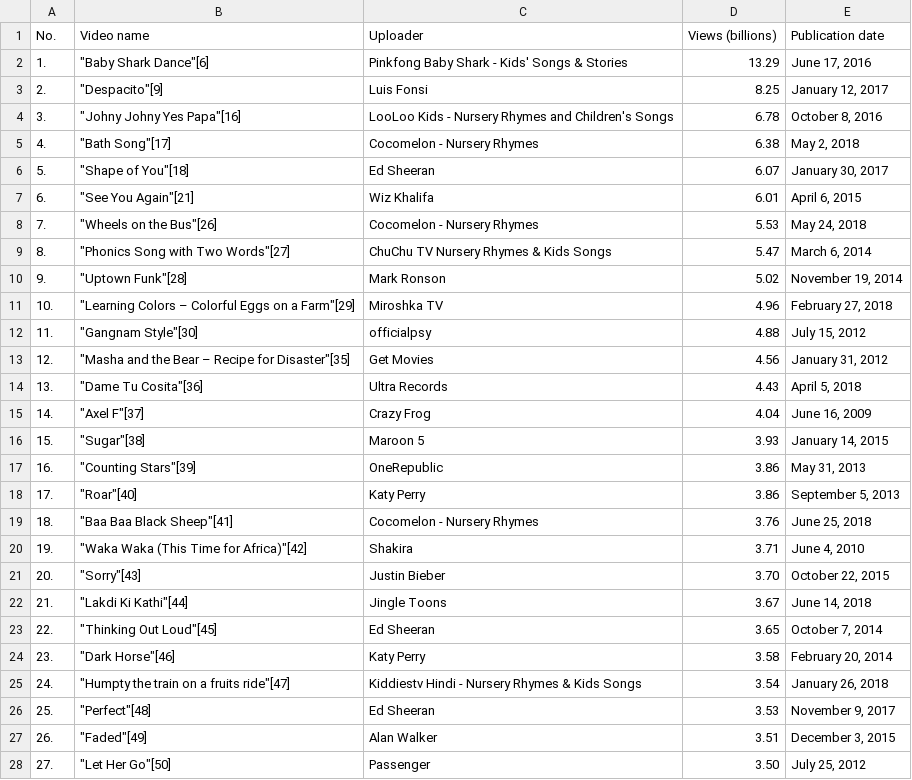
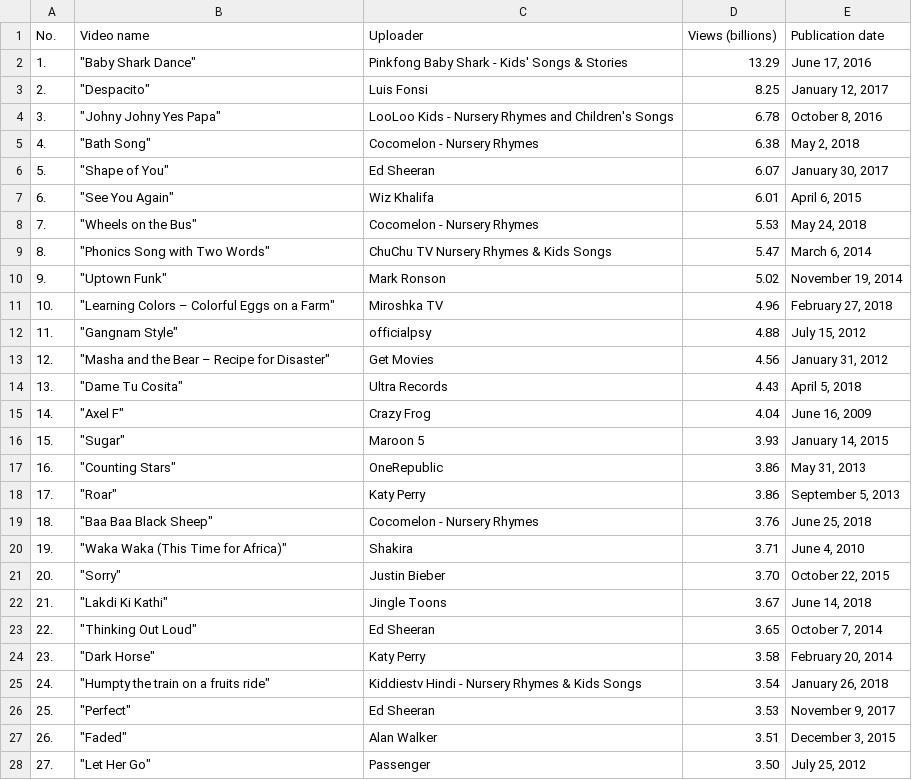
Before and after one commit to 1alexander3/Webscraper-for-Top-Viewed-YT-Videos, a CSV file: most_viewed_yt_vids.csv, drawn as a sheet; only a part is shown; the diff covers the shown part only.

Commit message:
Update most_viewed_yt_vids.csv
New python code made it so that none of the bracketed numbers next to the video name are present.

```diff
--- a/most_viewed_yt_vids.csv
+++ b/most_viewed_yt_vids.csv
@@ -1,28 +1,28 @@
 No.,Video name,Uploader,Views (billions),Publication date
-1.,"""Baby Shark Dance""[6]",Pinkfong Baby Shark - Kids' Songs & Stories,13.29,"June 17, 2016"
-2.,"""Despacito""[9]",Luis Fonsi,8.25,"January 12, 2017"
-3.,"""Johny Johny Yes Papa""[16]",LooLoo Kids - Nursery Rhymes and Children's Songs,6.78,"October 8, 2016"
-4.,"""Bath Song""[17]",Cocomelon - Nursery Rhymes,6.38,"May 2, 2018"
-5.,"""Shape of You""[18]",Ed Sheeran,6.07,"January 30, 2017"
-6.,"""See You Again""[21]",Wiz Khalifa,6.01,"April 6, 2015"
-7.,"""Wheels on the Bus""[26]",Cocomelon - Nursery Rhymes,5.53,"May 24, 2018"
-8.,"""Phonics Song with Two Words""[27]",ChuChu TV Nursery Rhymes & Kids Songs,5.47,"March 6, 2014"
-9.,"""Uptown Funk""[28]",Mark Ronson,5.02,"November 19, 2014"
-10.,"""Learning Colors – Colorful Eggs on a Farm""[29]",Miroshka TV,4.96,"February 27, 2018"
-11.,"""Gangnam Style""[30]",officialpsy,4.88,"July 15, 2012"
-12.,"""Masha and the Bear – Recipe for Disaster""[35]",Get Movies,4.56,"January 31, 2012"
-13.,"""Dame Tu Cosita""[36]",Ultra Records,4.43,"April 5, 2018"
-14.,"""Axel F""[37]",Crazy Frog,4.04,"June 16, 2009"
-15.,"""Sugar""[38]",Maroon 5,3.93,"January 14, 2015"
-16.,"""Counting Stars""[39]",OneRepublic,3.86,"May 31, 2013"
-17.,"""Roar""[40]",Katy Perry,3.86,"September 5, 2013"
-18.,"""Baa Baa Black Sheep""[41]",Cocomelon - Nursery Rhymes,3.76,"June 25, 2018"
-19.,"""Waka Waka (This Time for Africa)""[42]",Shakira,3.71,"June 4, 2010"
-20.,"""Sorry""[43]",Justin Bieber,3.70,"October 22, 2015"
-21.,"""Lakdi Ki Kathi""[44]",Jingle Toons,3.67,"June 14, 2018"
-22.,"""Thinking Out Loud""[45]",Ed Sheeran,3.65,"October 7, 2014"
-23.,"""Dark Horse""[46]",Katy Perry,3.58,"February 20, 2014"
-24.,"""Humpty the train on a fruits ride""[47]",Kiddiestv Hindi - Nursery Rhymes & Kids Songs,3.54,"January 26, 2018"
-25.,"""Perfect""[48]",Ed Sheeran,3.53,"November 9, 2017"
-26.,"""Faded""[49]",Alan Walker,3.51,"December 3, 2015"
-27.,"""Let Her Go""[50]",Passenger,3.50,"July 25, 2012"
+1.,"""Baby Shark Dance""",Pinkfong Baby Shark - Kids' Songs & Stories,13.29,"June 17, 2016"
+2.,"""Despacito""",Luis Fonsi,8.25,"January 12, 2017"
+3.,"""Johny Johny Yes Papa""",LooLoo Kids - Nursery Rhymes and Children's Songs,6.78,"October 8, 2016"
+4.,"""Bath Song""",Cocomelon - Nursery Rhymes,6.38,"May 2, 2018"
+5.,"""Shape of You""",Ed Sheeran,6.07,"January 30, 2017"
+6.,"""See You Again""",Wiz Khalifa,6.01,"April 6, 2015"
+7.,"""Wheels on the Bus""",Cocomelon - Nursery Rhymes,5.53,"May 24, 2018"
+8.,"""Phonics Song with Two Words""",ChuChu TV Nursery Rhymes & Kids Songs,5.47,"March 6, 2014"
+9.,"""Uptown Funk""",Mark Ronson,5.02,"November 19, 2014"
+10.,"""Learning Colors – Colorful Eggs on a Farm""",Miroshka TV,4.96,"February 27, 2018"
+11.,"""Gangnam Style""",officialpsy,4.88,"July 15, 2012"
+12.,"""Masha and the Bear – Recipe for Disaster""",Get Movies,4.56,"January 31, 2012"
+13.,"""Dame Tu Cosita""",Ultra Records,4.43,"April 5, 2018"
+14.,"""Axel F""",Crazy Frog,4.04,"June 16, 2009"
+15.,"""Sugar""",Maroon 5,3.93,"January 14, 2015"
+16.,"""Counting Stars""",OneRepublic,3.86,"May 31, 2013"
+17.,"""Roar""",Katy Perry,3.86,"September 5, 2013"
+18.,"""Baa Baa Black Sheep""",Cocomelon - Nursery Rhymes,3.76,"June 25, 2018"
+19.,"""Waka Waka (This Time for Africa)""",Shakira,3.71,"June 4, 2010"
+20.,"""Sorry""",Justin Bieber,3.70,"October 22, 2015"
+21.,"""Lakdi Ki Kathi""",Jingle Toons,3.67,"June 14, 2018"
+22.,"""Thinking Out Loud""",Ed Sheeran,3.65,"October 7, 2014"
+23.,"""Dark Horse""",Katy Perry,3.58,"February 20, 2014"
+24.,"""Humpty the train on a fruits ride""",Kiddiestv Hindi - Nursery Rhymes & Kids Songs,3.54,"January 26, 2018"
+25.,"""Perfect""",Ed Sheeran,3.53,"November 9, 2017"
+26.,"""Faded""",Alan Walker,3.51,"December 3, 2015"
+27.,"""Let Her Go""",Passenger,3.50,"July 25, 2012"
```
Also changed, not shown: 3 edited cells elsewhere in this file.
